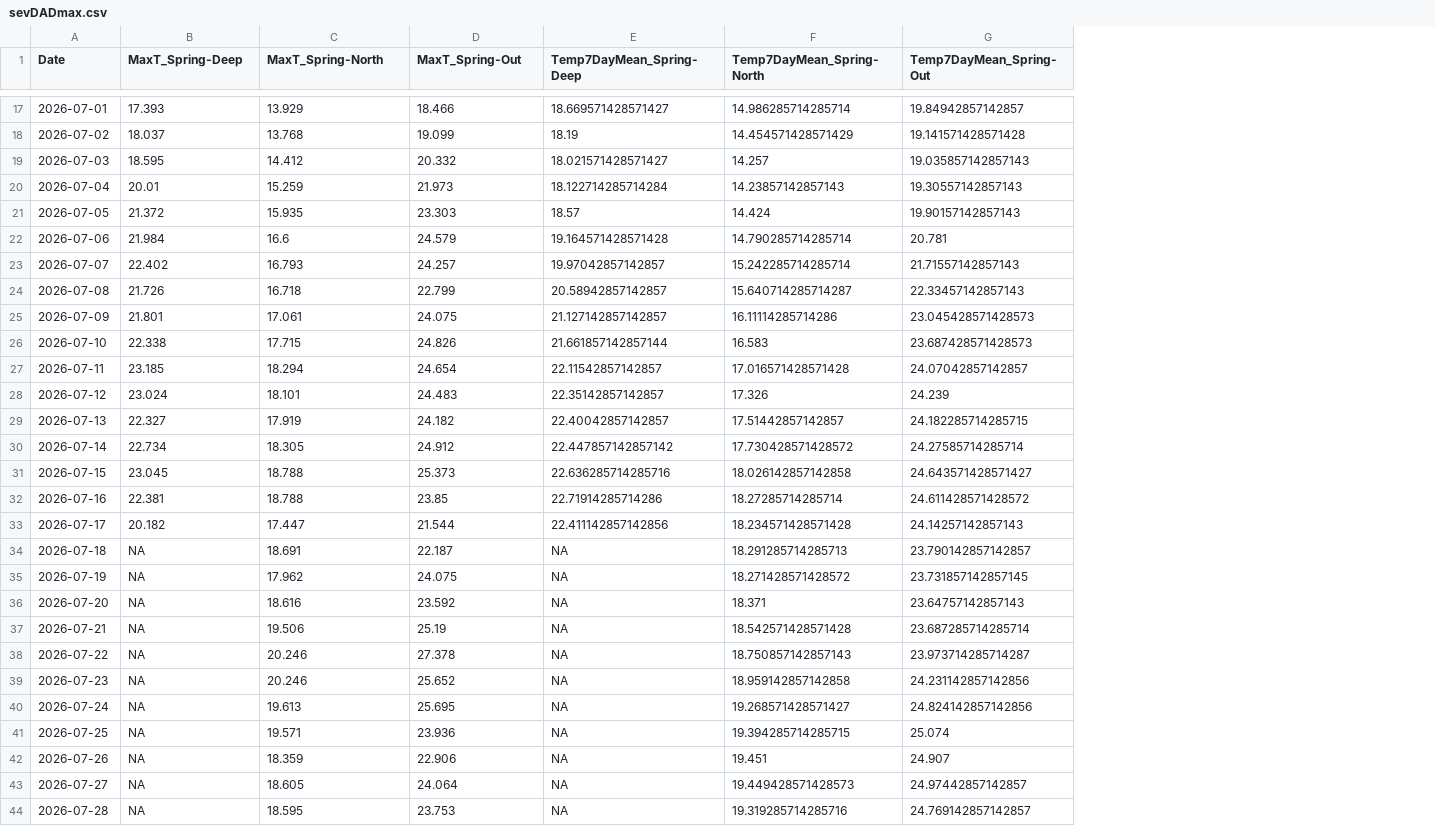
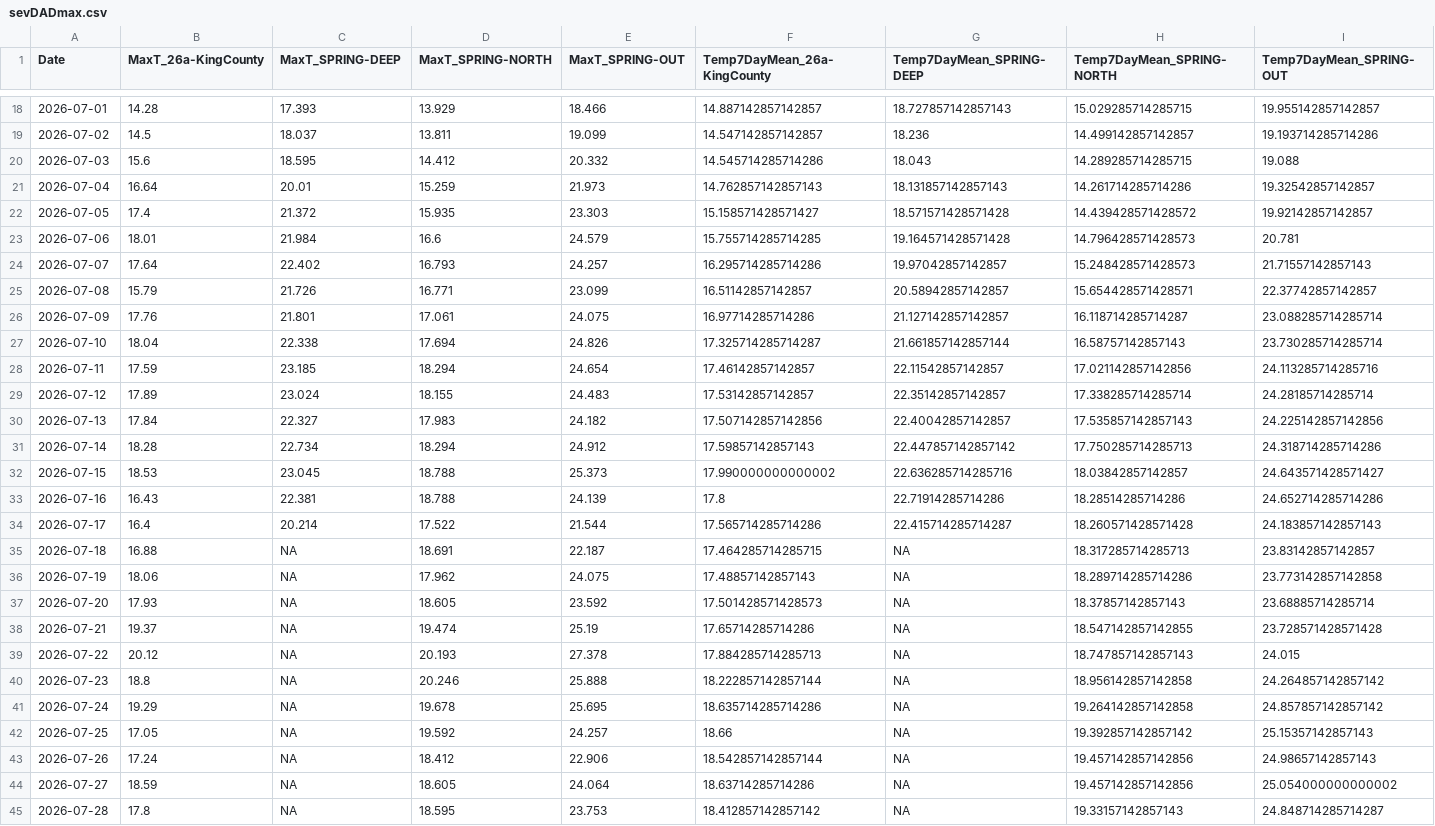
Before and after one commit to HerreraEnvironmental/24-08569-000-Spring-Pond-Temp-Analysis, a CSV file: outputs/sevDADmax.csv, drawn as a sheet; only a part is shown, gaps mark what is left out; removed rows and columns are numbered as before the commit, all else as after; the diff covers the shown part only; the diff names each change by its address in the sheet, - before the commit and + after, or states it on an @@ line.

```diff
--- a/outputs/sevDADmax.csv
+++ b/outputs/sevDADmax.csv
+column B (MaxT_26a-KingCounty), rows 18-45: 14.28 | 14.5 | 15.6 | 16.64 | 17.4 | 18.01 | 17.64 | 15.79 | 17.76 | 18.04 | 17.59 | 17.89 | 17.84 | 18.28 | 18.53 | 16.43 | 16.4 | 16.88 | 18.06 | 17.93 | 19.37 | 20.12 | 18.8 | 19.29 | 17.05 | 17.24 | 18.59 | 17.8
+column F (Temp7DayMean_26a-KingCounty), rows 18-45: 14.887142857142857 | 14.547142857142857 | 14.545714285714286 | 14.762857142857143 | 15.158571428571427 | 15.755714285714285 | 16.295714285714286 | 16.51142857142857 | 16.97714285714286 | 17.325714285714287 | 17.46142857142857 | 17.53142857142857 | 17.507142857142856 | 17.59857142857143 | 17.990000000000002 | 17.8 | 17.565714285714286 | 17.464285714285715 | 17.48857142857143 | 17.501428571428573 | 17.65714285714286 | 17.884285714285713 | 18.222857142857144 | 18.635714285714286 | 18.66 | 18.542857142857144 | 18.63714285714286 | 18.412857142857142
-column F (Temp7DayMean_Spring-North), rows 17-44: 14.986285714285714 | 14.454571428571429 | 14.257 | 14.23857142857143 | 14.424 | 14.790285714285714 | 15.242285714285714 | 15.640714285714287 | 16.11114285714286 | 16.583 | 17.016571428571428 | 17.326 | 17.51442857142857 | 17.730428571428572 | 18.026142857142858 | 18.27285714285714 | 18.234571428571428 | 18.291285714285713 | 18.271428571428572 | 18.371 | 18.542571428571428 | 18.750857142857143 | 18.959142857142858 | 19.268571428571427 | 19.394285714285715 | 19.451 | 19.449428571428573 | 19.319285714285716
-column G (Temp7DayMean_Spring-Out), rows 17-44: 19.84942857142857 | 19.141571428571428 | 19.035857142857143 | 19.30557142857143 | 19.90157142857143 | 20.781 | 21.71557142857143 | 22.33457142857143 | 23.045428571428573 | 23.687428571428573 | 24.07042857142857 | 24.239 | 24.182285714285715 | 24.27585714285714 | 24.643571428571427 | 24.611428571428572 | 24.14257142857143 | 23.790142857142857 | 23.731857142857145 | 23.64757142857143 | 23.687285714285714 | 23.973714285714287 | 24.231142857142856 | 24.824142857142856 | 25.074 | 24.907 | 24.97442857142857 | 24.769142857142857
+column H (Temp7DayMean_SPRING-NORTH), rows 18-45: 15.029285714285715 | 14.499142857142857 | 14.289285714285715 | 14.261714285714286 | 14.439428571428572 | 14.796428571428573 | 15.248428571428573 | 15.654428571428571 | 16.118714285714287 | 16.58757142857143 | 17.021142857142856 | 17.338285714285714 | 17.535857142857143 | 17.750285714285713 | 18.03842857142857 | 18.28514285714286 | 18.260571428571428 | 18.317285714285713 | 18.289714285714286 | 18.37857142857143 | 18.547142857142855 | 18.747857142857143 | 18.956142857142858 | 19.264142857142858 | 19.392857142857142 | 19.457142857142856 | 19.457142857142856 | 19.33157142857143
+column I (Temp7DayMean_SPRING-OUT), rows 18-45: 19.955142857142857 | 19.193714285714286 | 19.088 | 19.32542857142857 | 19.92142857142857 | 20.781 | 21.71557142857143 | 22.37742857142857 | 23.088285714285714 | 23.730285714285714 | 24.113285714285716 | 24.28185714285714 | 24.225142857142856 | 24.318714285714286 | 24.643571428571427 | 24.652714285714286 | 24.183857142857143 | 23.83142857142857 | 23.773142857142858 | 23.68885714285714 | 23.728571428571428 | 24.015 | 24.264857142857142 | 24.857857142857142 | 25.15357142857143 | 24.98657142857143 | 25.054000000000002 | 24.848714285714287
-C1: MaxT_Spring-Deep
+C1: MaxT_SPRING-DEEP
-D1: MaxT_Spring-North
+D1: MaxT_SPRING-NORTH
-E1: MaxT_Spring-Out
+E1: MaxT_SPRING-OUT
-G1: Temp7DayMean_Spring-Deep
+G1: Temp7DayMean_SPRING-DEEP
-G18 (Temp7DayMean_SPRING-DEEP): 18.669571428571427
+G18 (Temp7DayMean_SPRING-DEEP): 18.727857142857143
-D19 (MaxT_SPRING-NORTH): 13.768
+D19 (MaxT_SPRING-NORTH): 13.811
-G19 (Temp7DayMean_SPRING-DEEP): 18.19
+G19 (Temp7DayMean_SPRING-DEEP): 18.236
-G20 (Temp7DayMean_SPRING-DEEP): 18.021571428571427
+G20 (Temp7DayMean_SPRING-DEEP): 18.043
-G21 (Temp7DayMean_SPRING-DEEP): 18.122714285714284
+G21 (Temp7DayMean_SPRING-DEEP): 18.131857142857143
-G22 (Temp7DayMean_SPRING-DEEP): 18.57
+G22 (Temp7DayMean_SPRING-DEEP): 18.571571428571428
-D25 (MaxT_SPRING-NORTH): 16.718
+D25 (MaxT_SPRING-NORTH): 16.771
-E25 (MaxT_SPRING-OUT): 22.799
+E25 (MaxT_SPRING-OUT): 23.099
-D27 (MaxT_SPRING-NORTH): 17.715
+D27 (MaxT_SPRING-NORTH): 17.694
-D29 (MaxT_SPRING-NORTH): 18.101
+D29 (MaxT_SPRING-NORTH): 18.155
-D30 (MaxT_SPRING-NORTH): 17.919
+D30 (MaxT_SPRING-NORTH): 17.983
-D31 (MaxT_SPRING-NORTH): 18.305
+D31 (MaxT_SPRING-NORTH): 18.294
-E33 (MaxT_SPRING-OUT): 23.85
+E33 (MaxT_SPRING-OUT): 24.139
-C34 (MaxT_SPRING-DEEP): 20.182
+C34 (MaxT_SPRING-DEEP): 20.214
-D34 (MaxT_SPRING-NORTH): 17.447
+D34 (MaxT_SPRING-NORTH): 17.522
-G34 (Temp7DayMean_SPRING-DEEP): 22.411142857142856
+G34 (Temp7DayMean_SPRING-DEEP): 22.415714285714287
-D37 (MaxT_SPRING-NORTH): 18.616
+D37 (MaxT_SPRING-NORTH): 18.605
-D38 (MaxT_SPRING-NORTH): 19.506
+D38 (MaxT_SPRING-NORTH): 19.474
-D39 (MaxT_SPRING-NORTH): 20.246
+D39 (MaxT_SPRING-NORTH): 20.193
-E40 (MaxT_SPRING-OUT): 25.652
+E40 (MaxT_SPRING-OUT): 25.888
-D41 (MaxT_SPRING-NORTH): 19.613
+D41 (MaxT_SPRING-NORTH): 19.678
-D42 (MaxT_SPRING-NORTH): 19.571
+D42 (MaxT_SPRING-NORTH): 19.592
-E42 (MaxT_SPRING-OUT): 23.936
+E42 (MaxT_SPRING-OUT): 24.257
-D43 (MaxT_SPRING-NORTH): 18.359
+D43 (MaxT_SPRING-NORTH): 18.412
```
Also changed, not shown: 2 added rows and 120 edited cells elsewhere in this file, 4 other files.
